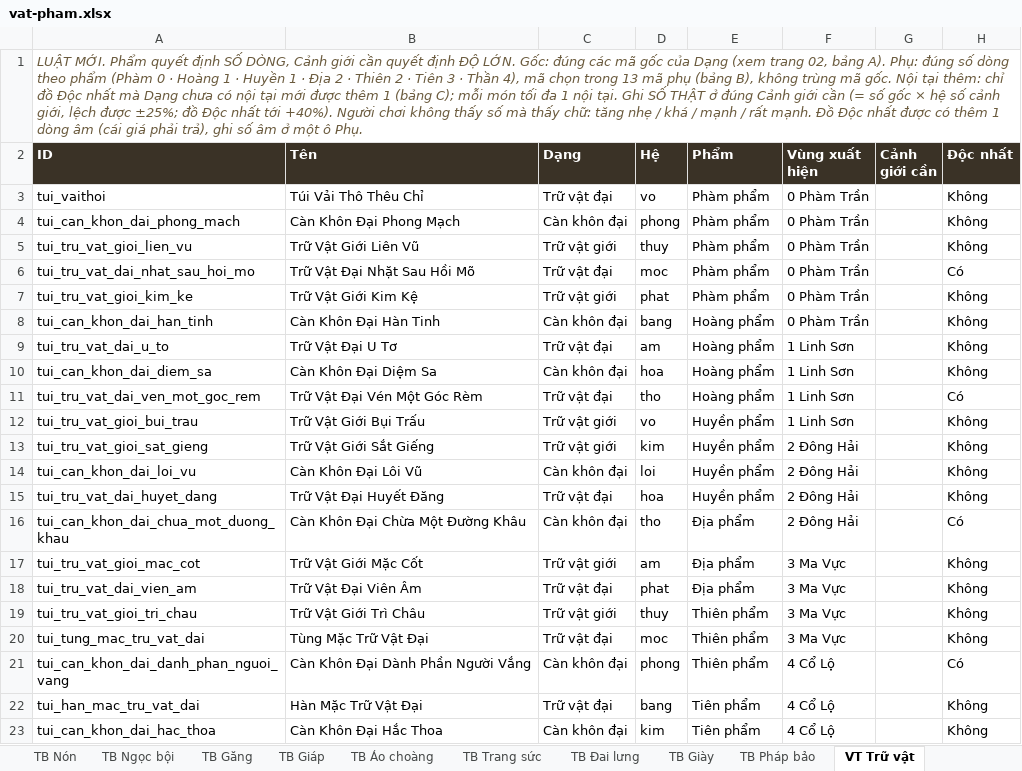
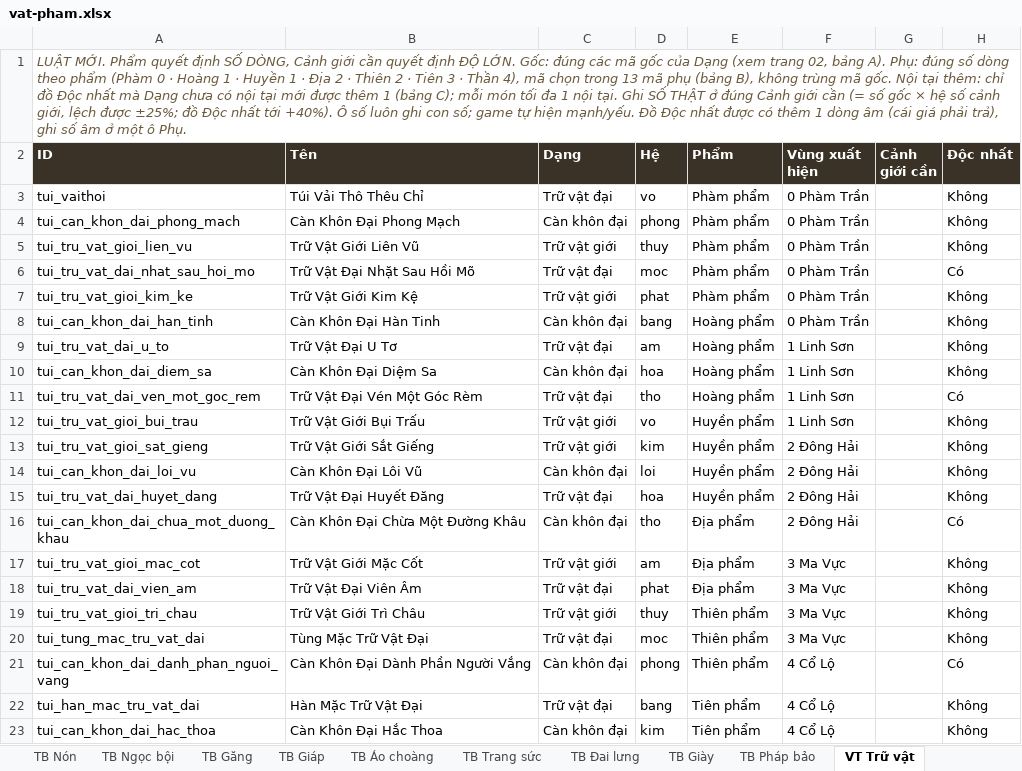
Before and after one commit to khanfaun/Sect, an Excel workbook: docs/vat-pham.xlsx, sheet VT Trữ vật, drawn as a sheet; only a part is shown; values as stored, in another font and other column widths than the file's, no borders; the diff names each change by its address in the sheet, - before the commit and + after, or states it on an @@ line.

```diff
--- a/docs/vat-pham.xlsx (sheet VT Trữ vật)
+++ b/docs/vat-pham.xlsx (sheet VT Trữ vật)
-A1 (ID): …tới +40%). Người chơi không thấy số mà thấy chữ: tăng nhẹ / khá / mạnh / rất mạnh. Đồ Độc…
+A1 (ID): …tới +40%). Ô số luôn ghi con số; game tự hiện mạnh/yếu. Đồ Độc…
```
Also changed, not shown: sheet VT Hỏa chủng, sheet VT Trận pháp, sheet VT Lô đỉnh, sheet TB Giày, sheet TB Đai lưng, sheet TB Áo choàng, 7 more sheets, 1 other file.
